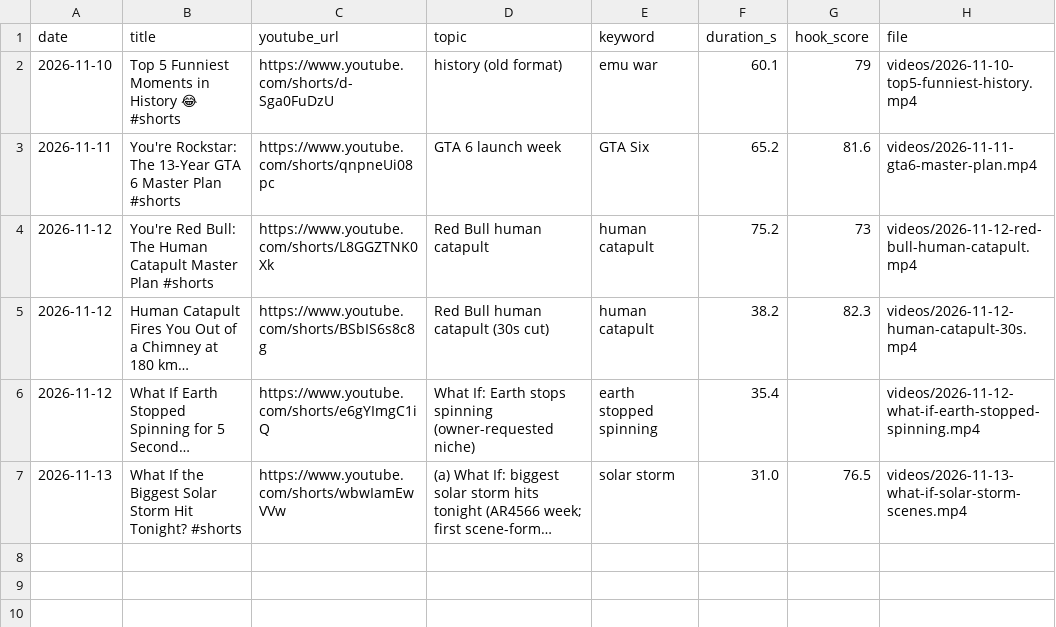
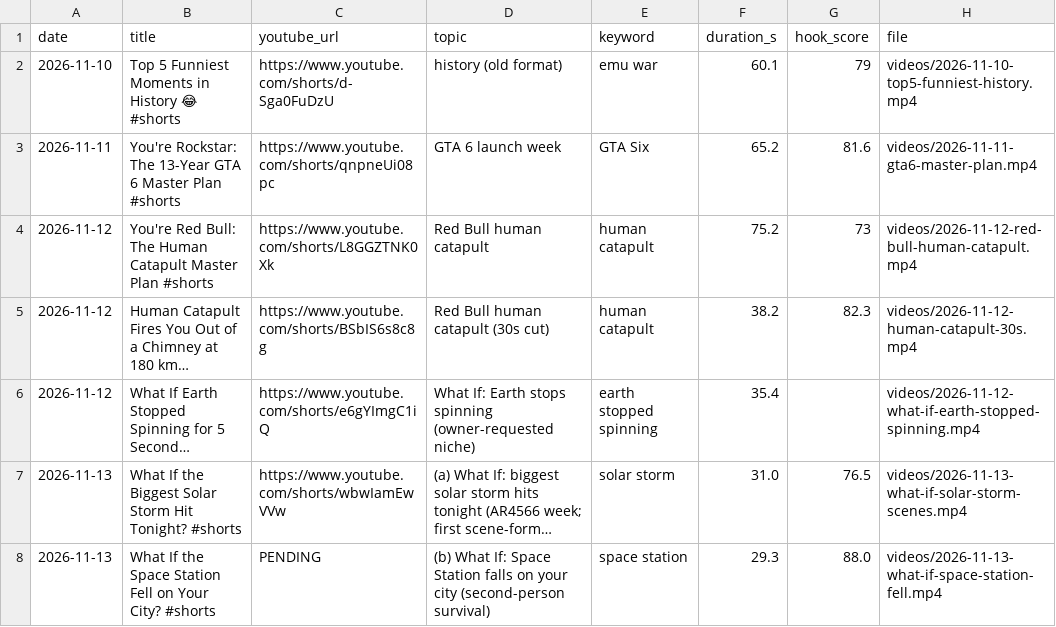
Before and after one commit to feliximmman05-creator/shorts-media, a CSV file: log/posts.csv, drawn as a sheet; long unchanged cells end in …; the diff names each change by its address in the sheet, - before the commit and + after, or states it on an @@ line.

```diff
--- a/log/posts.csv
+++ b/log/posts.csv
+row 8: 2026-11-13 | What If the Space Station Fell on Your City? #shorts | PENDING | (b) What If: Space Station falls on your city (second-person survival) | space station | 29.3 | 88.0 | videos/2026-11-13-what-if-space-station-fell.mp4
```
